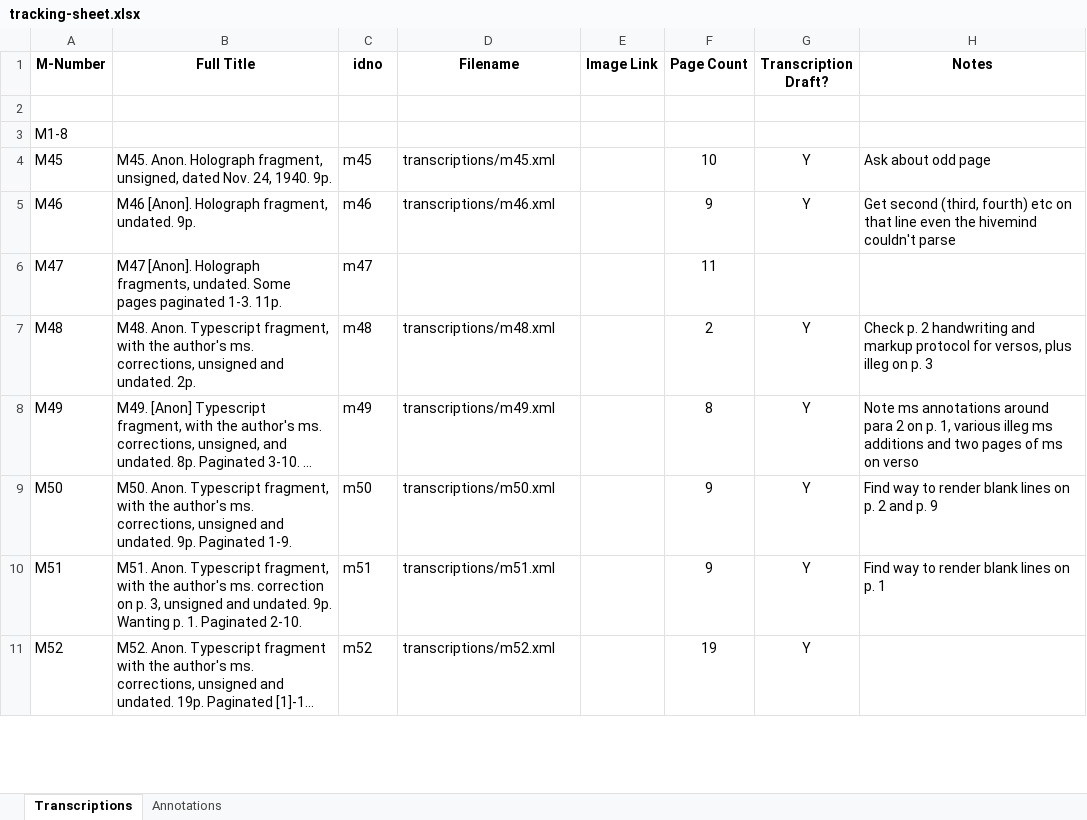
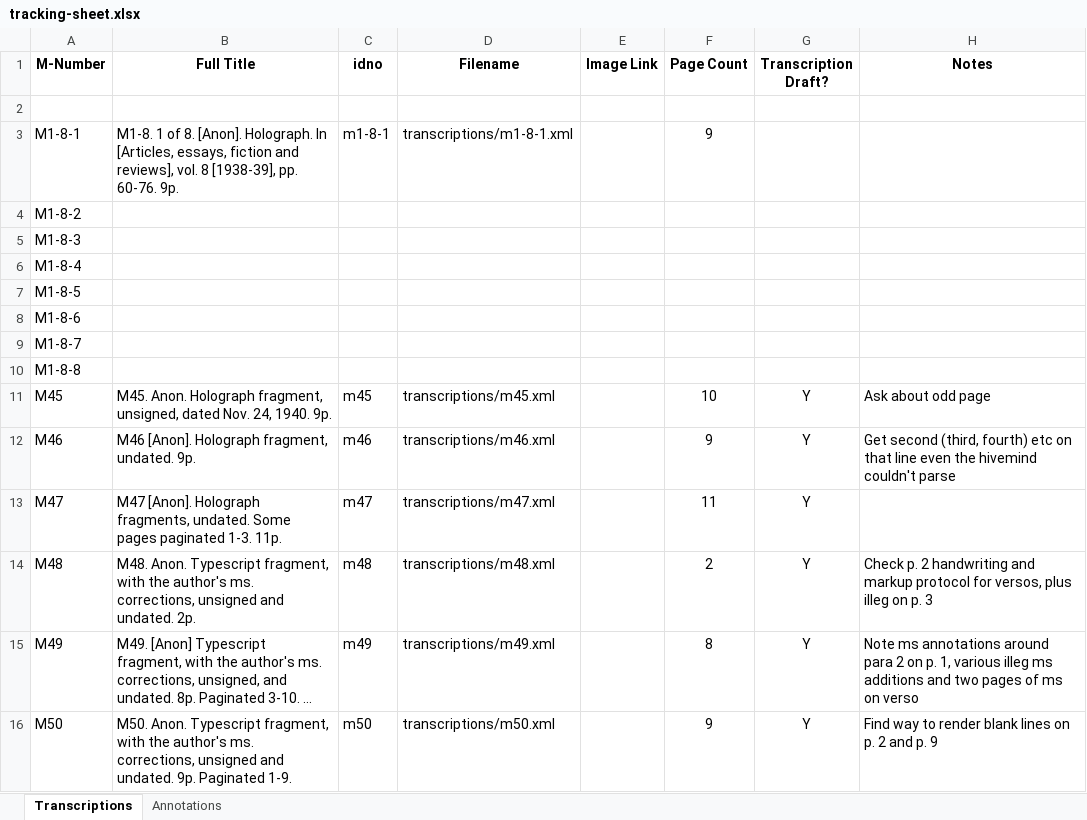
Before and after one commit to JoshuaAPhillips/digital-anon, an Excel workbook: tracking-sheet.xlsx, sheet Transcriptions, drawn as a sheet; only a part is shown; the shorter side is filled out with more unchanged rows; long unchanged cells end in …; values as stored, in another font and other column widths than the file's, no borders; conditional formats not drawn; addresses are those after the commit; the diff names each change by its address in the sheet, - before the commit and + after, or states it on an @@ line.

Commit message:
Added details for m1-8-1.xml

```diff
--- a/tracking-sheet.xlsx (sheet Transcriptions)
+++ b/tracking-sheet.xlsx (sheet Transcriptions)
+row 3: M1-8-1 | M1-8. 1 of 8. [Anon]. Holograph. In [Articles, essays, fiction and reviews], vol. 8 [1938-39], pp. 60-76. 9p. | m1-8-1 | transcriptions/m1-8-1.xml |  | 9
-A4 (M-Number): M1-8
+A4 (M-Number): M1-8-2
+row 5: M1-8-3
+row 6: M1-8-4
+row 7: M1-8-5
+row 8: M1-8-6
+row 9: M1-8-7
+row 10: M1-8-8
-D13 (Filename): (empty)
+D13 (Filename): transcriptions/m47.xml
-G13 (Transcription Draft?): (empty)
+G13 (Transcription Draft?): Y
```
